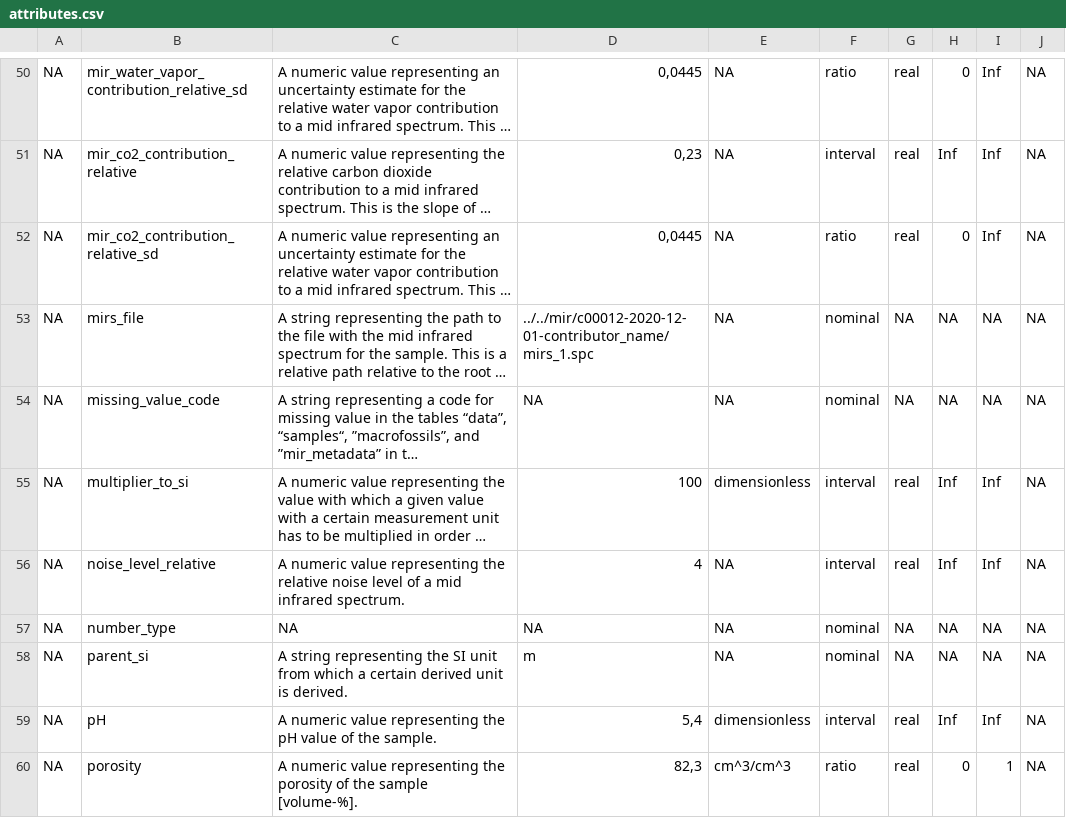
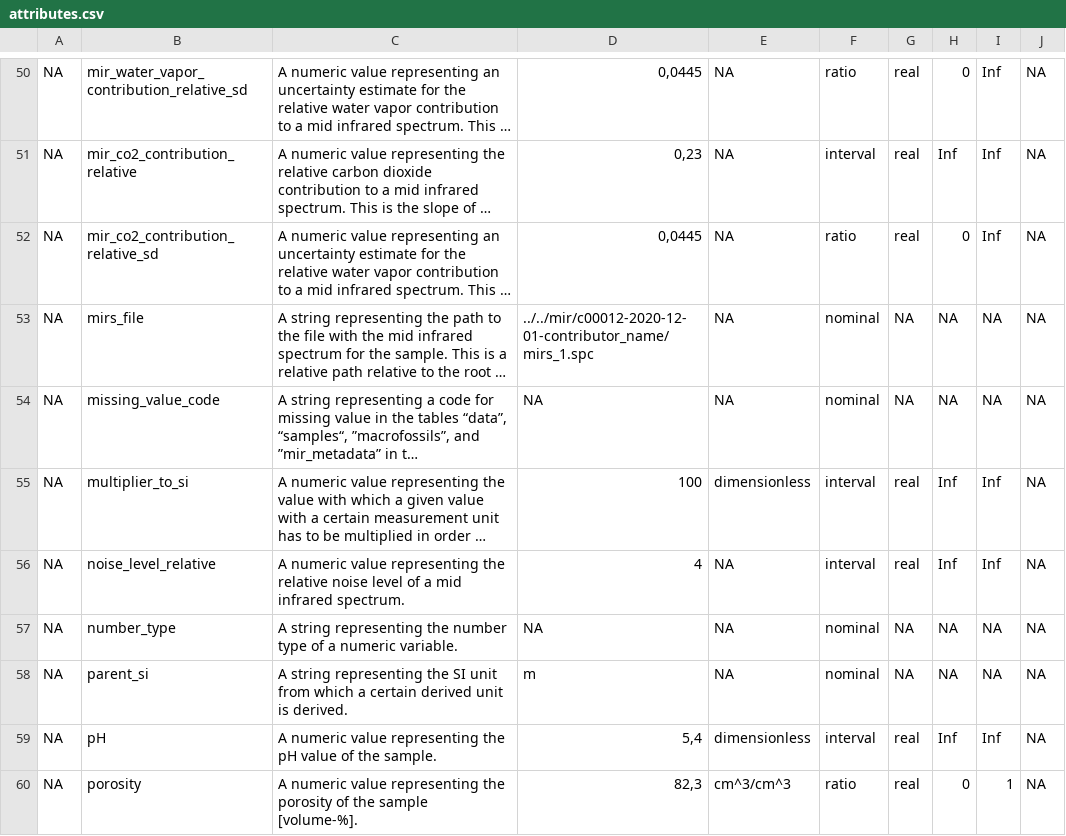
Before and after one commit to henningte/dpeatdecomposition, a CSV file: inst/extdata/attributes.csv, drawn as a sheet; only a part is shown, gaps mark what is left out; long unchanged cells end in …; the diff covers the shown part only; the diff names each change by its address in the sheet, - before the commit and + after, or states it on an @@ line.

```diff
--- a/inst/extdata/attributes.csv
+++ b/inst/extdata/attributes.csv
-C57: NA
+C57: A string representing the number type of a numeric variable.
```
Also changed, not shown: 16 edited cells elsewhere in this file, 5 other files.
